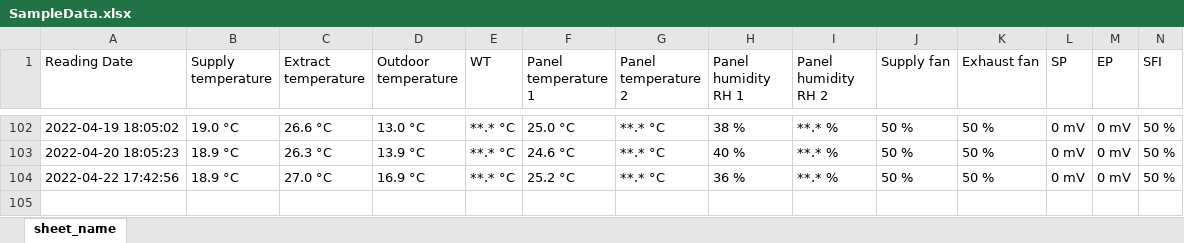
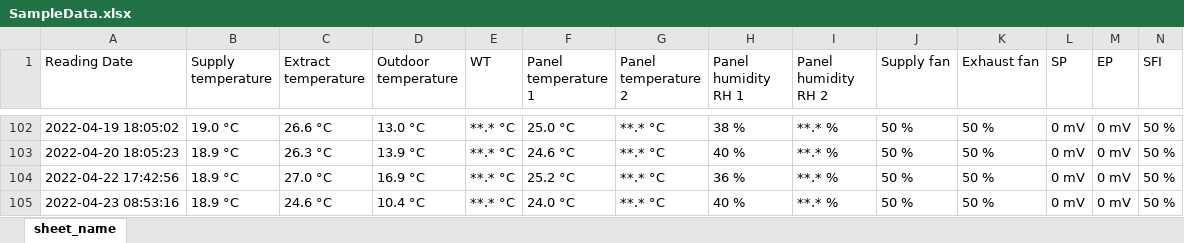
Before and after one commit to ValmeI/Komfovent_Ventilation, an Excel workbook: SampleData.xlsx, sheet sheet_name, drawn as a sheet; only a part is shown, gaps mark what is left out; values as stored, in another font and other column widths than the file's, no borders; rows hold the shown columns only; the diff names each change by its address in the sheet, - before the commit and + after, or states it on an @@ line.

Commit message:
nr update

```diff
--- a/SampleData.xlsx (sheet sheet_name)
+++ b/SampleData.xlsx (sheet sheet_name)
+row 105: 2022-04-23 08:53:16 | 18.9 °C | 24.6 °C | 10.4 °C | **.* °C | 24.0 °C | **.* °C | 40 % | **.* % | 50 % | 50 % | 0 mV | 0 mV | 50 %
```
